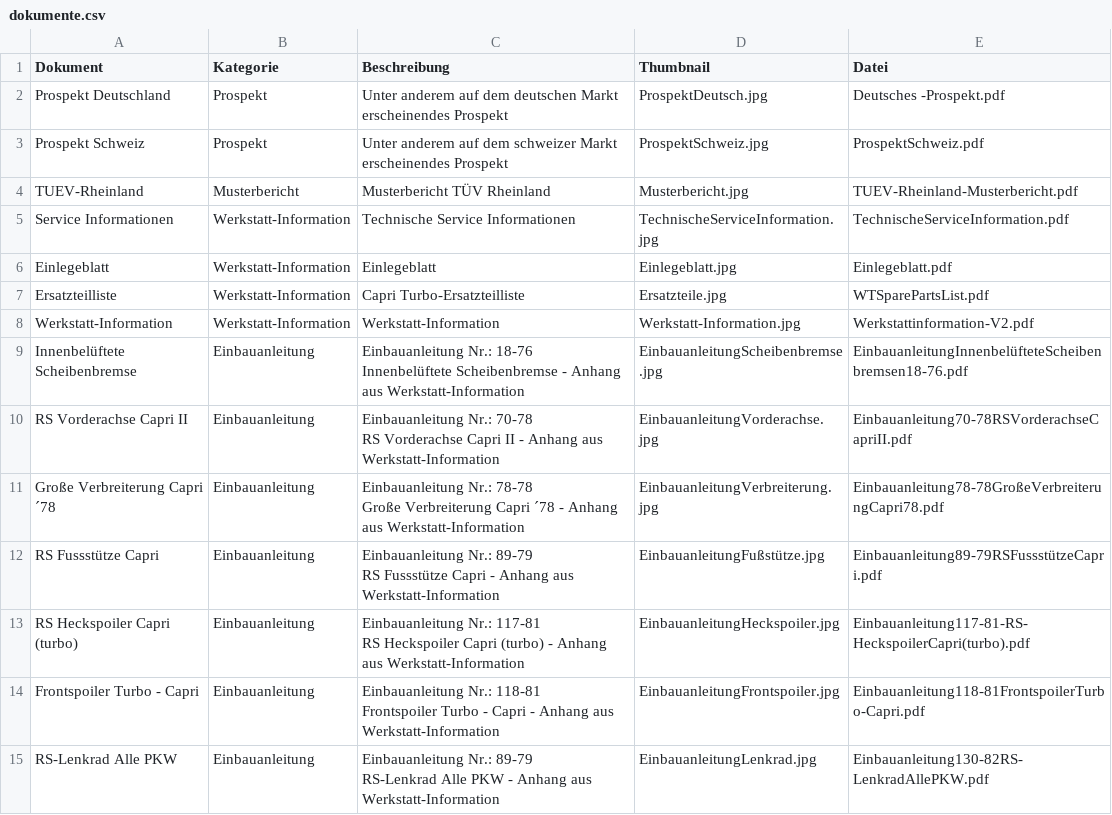
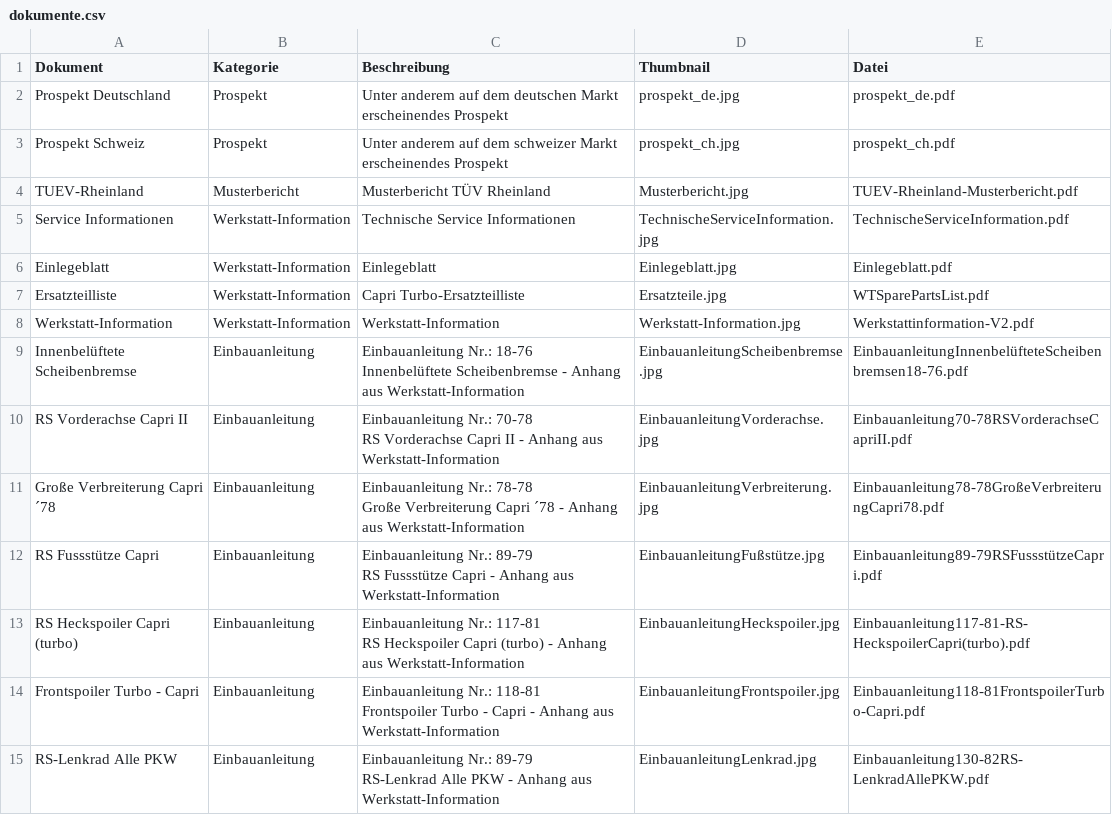
Before and after one commit to werksturbo/werksturbo-register, a CSV file: data/dokumente.csv, drawn as a sheet; the diff names each change by its address in the sheet, - before the commit and + after, or states it on an @@ line.

Commit message:
Update dokumente.csv

```diff
--- a/data/dokumente.csv
+++ b/data/dokumente.csv
-D2 (Thumbnail): ProspektDeutsch.jpg
+D2 (Thumbnail): prospekt_de.jpg
-E2 (Datei): Deutsches -Prospekt.pdf
+E2 (Datei): prospekt_de.pdf
-D3 (Thumbnail): ProspektSchweiz.jpg
+D3 (Thumbnail): prospekt_ch.jpg
-E3 (Datei): ProspektSchweiz.pdf
+E3 (Datei): prospekt_ch.pdf
```
